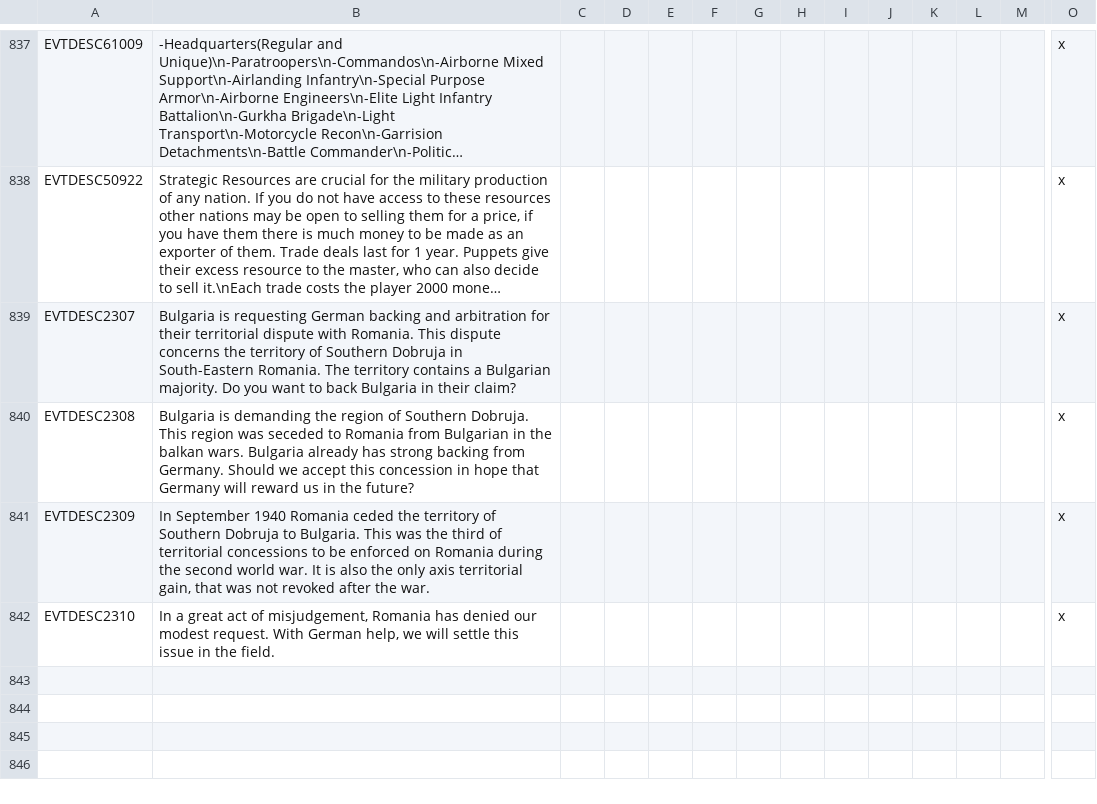
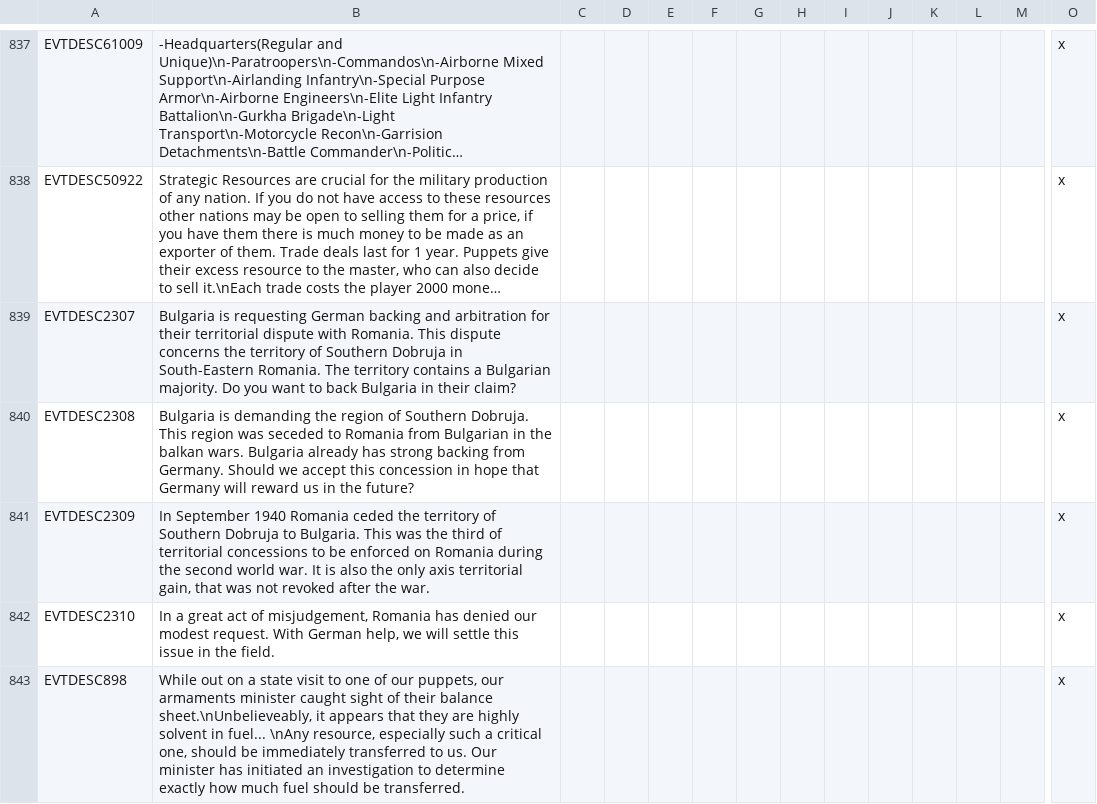
Before and after one commit to oumajgad/BlackICE, a CSV file: localisation/events.csv, drawn as a sheet; only a part is shown, gaps mark what is left out; long unchanged cells end in …; rows hold the shown columns only; the diff names each change by its address in the sheet, - before the commit and + after, or states it on an @@ line.

Commit message:
Added an event for puppet masters to take the puppets fuel

```diff
--- a/localisation/events.csv
+++ b/localisation/events.csv
+row 843: EVTDESC898 | While out on a state visit to one of our puppets, our armaments minister caught sight of their balance sheet.\nUnbelieveably, it appears that they are highly solvent in fuel... \nAny resource, especially such a critical one, should be immediately transferred to us. Our minister has initiated an investigation to determine exactly how much fuel should be transferred. |  |  |  |  |  |  |  |  |  |  |  | x
```
Also changed, not shown: 7 other files.
